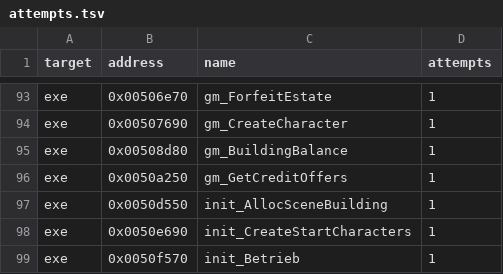
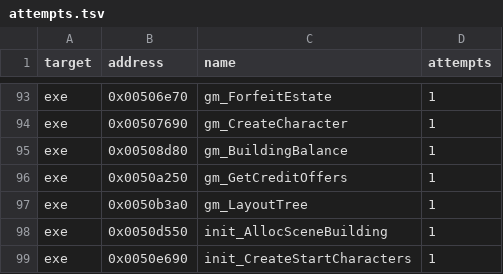
Before and after one commit to andre-tebart/gildegold, a TSV file: ledger/attempts.tsv, drawn as a sheet; only a part is shown, gaps mark what is left out; the shorter side is filled out with more unchanged rows; the diff names each change by its address in the sheet, - before the commit and + after, or states it on an @@ line.

```diff
--- a/ledger/attempts.tsv
+++ b/ledger/attempts.tsv
+row 97: exe | 0x0050b3a0 | gm_LayoutTree | 1
```
